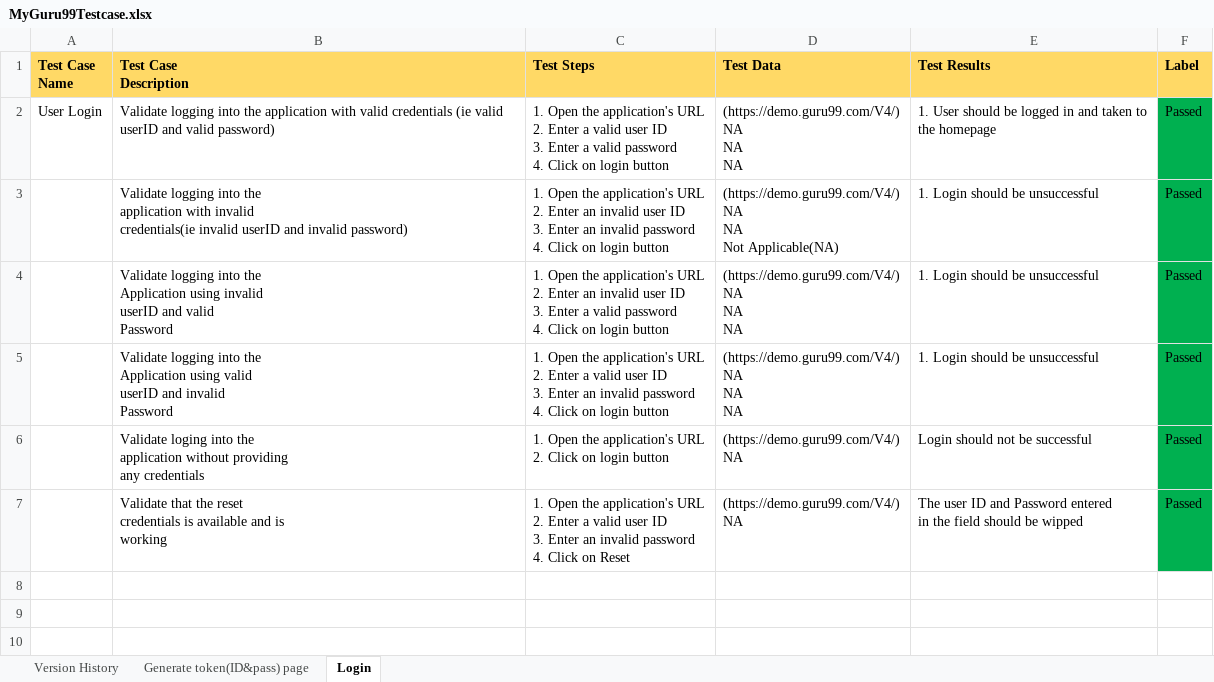
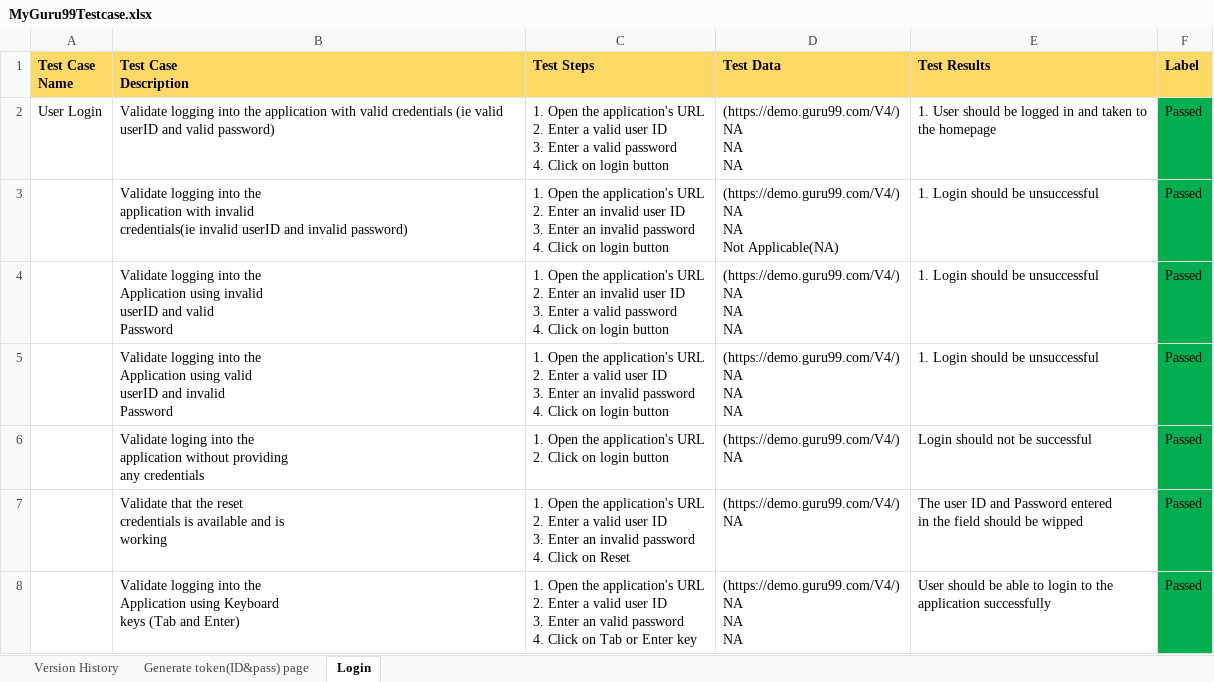
Before and after one commit to OKWOREJIKEJUDE/Demo99-Test-Cases, an Excel workbook: MyGuru99Testcase.xlsx, sheet Login, drawn as a sheet; values as stored, in another font and other column widths than the file's, no borders; ↵ is a line break in a cell; the diff names each change by its address in the sheet, - before the commit and + after, or states it on an @@ line.

Commit message:
Another commit

```diff
--- a/MyGuru99Testcase.xlsx (sheet Login)
+++ b/MyGuru99Testcase.xlsx (sheet Login)
+row 8:  | Validate logging into the ↵ Application using Keyboard ↵ keys (Tab and Enter) | 1. Open the application's URL ↵ 2. Enter a valid user ID ↵ 3. Enter an valid password ↵ 4. Click on Tab or Enter key | (https://demo.guru99.com/V4/) ↵ NA ↵ NA ↵ NA | User should be able to login to the ↵ application successfully | Passed
```
